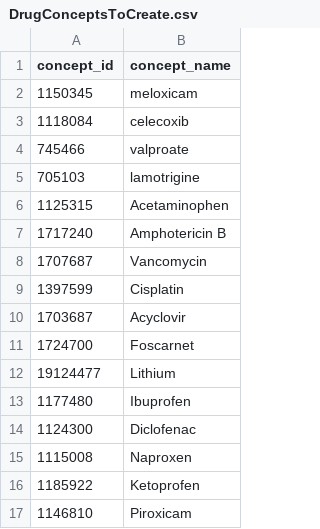
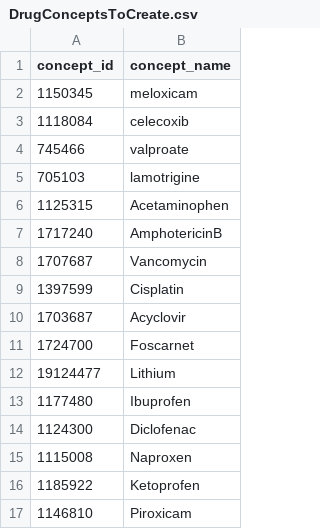
Before and after one commit to dr-you-group/PredDrugInducedKidneyInjury, a CSV file: inst/settings/DrugConceptsToCreate.csv, drawn as a sheet.

```diff
--- a/inst/settings/DrugConceptsToCreate.csv
+++ b/inst/settings/DrugConceptsToCreate.csv
@@ -6,3 +6,3 @@ concept_id,concept_name
 1125315,Acetaminophen
-1717240,Amphotericin B
+1717240,AmphotericinB
 1707687,Vancomycin
```
Also changed, not shown: 31 other files.
